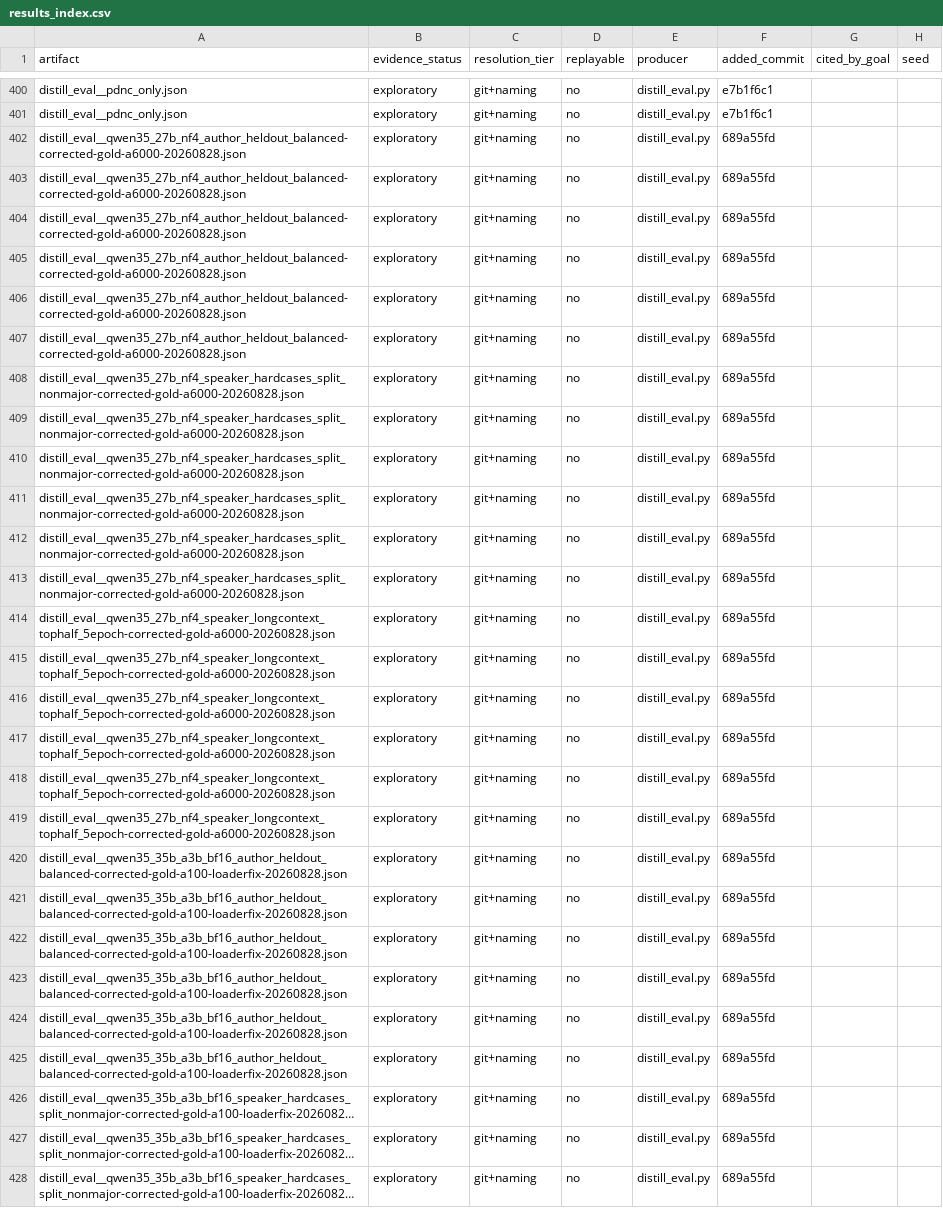
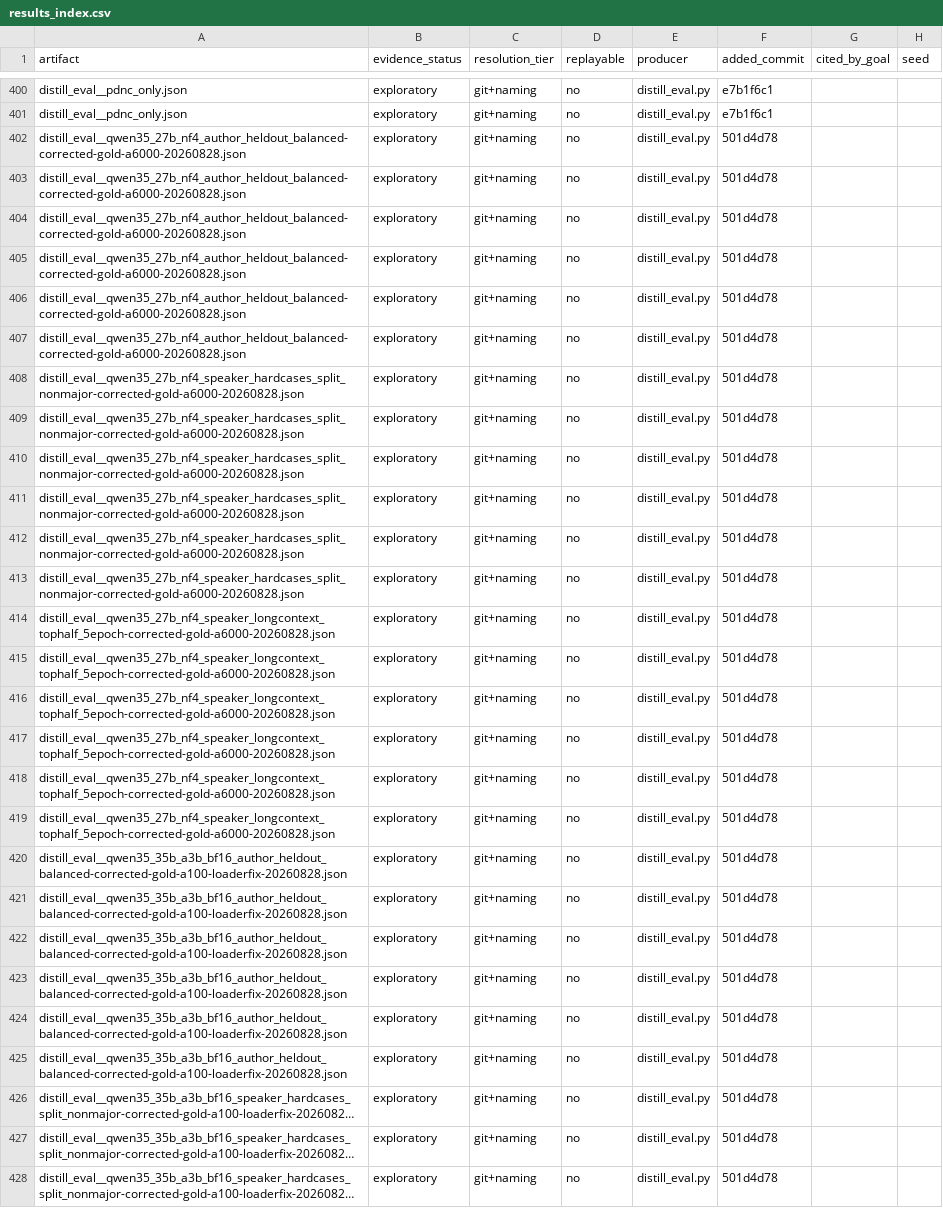
Before and after one commit to on22s/alexandria-audiobook2, a CSV file: results_index.csv, drawn as a sheet; only a part is shown, gaps mark what is left out; long unchanged cells end in …; the diff covers the shown part only; the diff names each change by its address in the sheet, - before the commit and + after, or states it on an @@ line.

```diff
--- a/results_index.csv
+++ b/results_index.csv
-F402:F428 (added_commit): 689a55fd
+F402:F428 (added_commit): 501d4d78
```
Also changed, not shown: 8 added rows and 32 edited cells elsewhere in this file, 14 other files.
